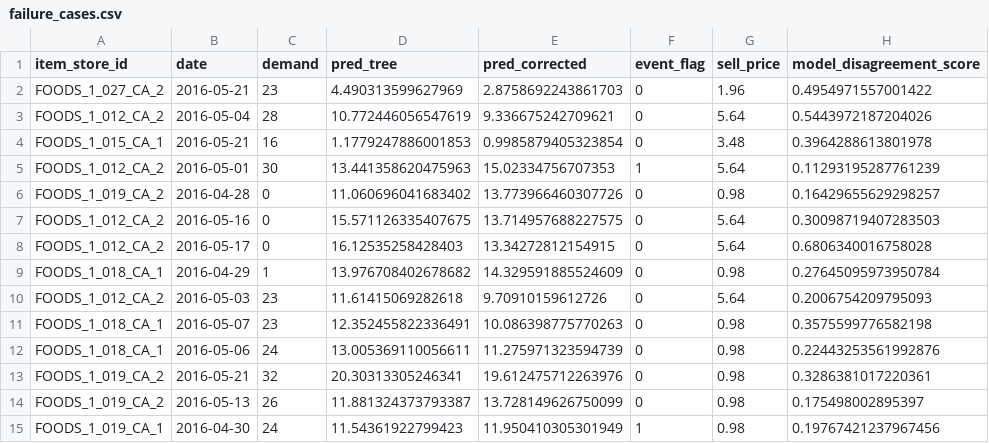
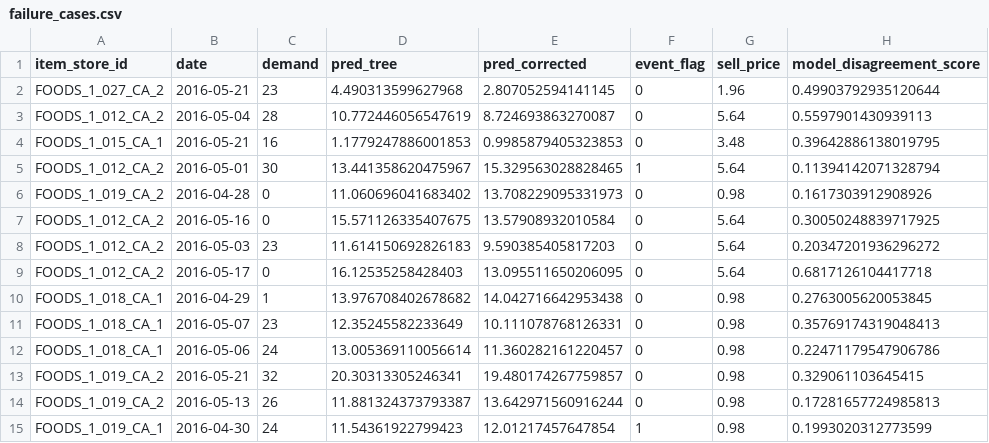
Before and after one commit to ReviveCoding/retail-forecasting-decision-lab, a CSV file: outputs/failure_cases.csv, drawn as a sheet; only a part is shown; the diff covers the shown part only.

```diff
--- a/outputs/failure_cases.csv
+++ b/outputs/failure_cases.csv
@@ -1,15 +1,15 @@
 item_store_id,date,demand,pred_tree,pred_corrected,event_flag,sell_price,model_disagreement_score
-FOODS_1_027_CA_2,2016-05-21,23,4.490313599627969,2.8758692243861703,0,1.96,0.4954971557001422
-FOODS_1_012_CA_2,2016-05-04,28,10.772446056547619,9.336675242709621,0,5.64,0.5443972187204026
-FOODS_1_015_CA_1,2016-05-21,16,1.1779247886001853,0.9985879405323854,0,3.48,0.3964288613801978
-FOODS_1_012_CA_2,2016-05-01,30,13.441358620475963,15.02334756707353,1,5.64,0.11293195287761239
-FOODS_1_019_CA_2,2016-04-28,0,11.060696041683402,13.773966460307726,0,0.98,0.16429655629298257
-FOODS_1_012_CA_2,2016-05-16,0,15.571126335407675,13.714957688227575,0,5.64,0.30098719407283503
-FOODS_1_012_CA_2,2016-05-17,0,16.12535258428403,13.34272812154915,0,5.64,0.6806340016758028
-FOODS_1_018_CA_1,2016-04-29,1,13.976708402678682,14.329591885524609,0,0.98,0.27645095973950784
-FOODS_1_012_CA_2,2016-05-03,23,11.61415069282618,9.70910159612726,0,5.64,0.2006754209795093
-FOODS_1_018_CA_1,2016-05-07,23,12.352455822336491,10.086398775770263,0,0.98,0.3575599776582198
-FOODS_1_018_CA_1,2016-05-06,24,13.005369110056611,11.275971323594739,0,0.98,0.22443253561992876
-FOODS_1_019_CA_2,2016-05-21,32,20.30313305246341,19.612475712263976,0,0.98,0.3286381017220361
-FOODS_1_019_CA_2,2016-05-13,26,11.881324373793387,13.728149626750099,0,0.98,0.175498002895397
-FOODS_1_019_CA_1,2016-04-30,24,11.54361922799423,11.950410305301949,1,0.98,0.19767421237967456
+FOODS_1_027_CA_2,2016-05-21,23,4.490313599627968,2.807052594141145,0,1.96,0.49903792935120644
+FOODS_1_012_CA_2,2016-05-04,28,10.772446056547619,8.724693863270087,0,5.64,0.5597901430939113
+FOODS_1_015_CA_1,2016-05-21,16,1.1779247886001853,0.9985879405323853,0,3.48,0.39642886138019795
+FOODS_1_012_CA_2,2016-05-01,30,13.441358620475967,15.329563028828465,1,5.64,0.11394142071328794
+FOODS_1_019_CA_2,2016-04-28,0,11.060696041683402,13.708229095331973,0,0.98,0.1617303912908926
+FOODS_1_012_CA_2,2016-05-16,0,15.571126335407675,13.57908932010584,0,5.64,0.30050248839717925
+FOODS_1_012_CA_2,2016-05-03,23,11.614150692826183,9.590385405817203,0,5.64,0.20347201936296272
+FOODS_1_012_CA_2,2016-05-17,0,16.12535258428403,13.095511650206095,0,5.64,0.6817126104417718
+FOODS_1_018_CA_1,2016-04-29,1,13.976708402678682,14.042716642953438,0,0.98,0.2763005620053845
+FOODS_1_018_CA_1,2016-05-07,23,12.35245582233649,10.111078768126331,0,0.98,0.35769174319048413
+FOODS_1_018_CA_1,2016-05-06,24,13.005369110056614,11.360282161220457,0,0.98,0.22471179547906786
+FOODS_1_019_CA_2,2016-05-21,32,20.30313305246341,19.480174267759857,0,0.98,0.329061103645415
+FOODS_1_019_CA_2,2016-05-13,26,11.881324373793387,13.642971560916244,0,0.98,0.17281657724985813
+FOODS_1_019_CA_1,2016-04-30,24,11.54361922799423,12.01217457647854,1,0.98,0.1993020312773599
```
Also changed, not shown: 2 added rows, 2 removed rows and 10 edited cells elsewhere in this file, outputs/ab_test_gpu_guarded_summary.csv, outputs/ab_test_summary.csv, 26 other files.
